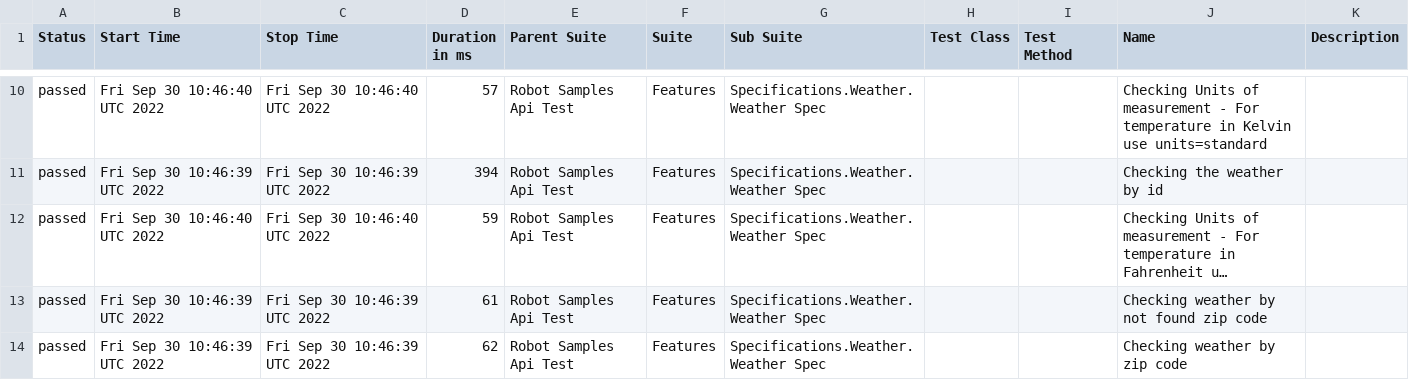
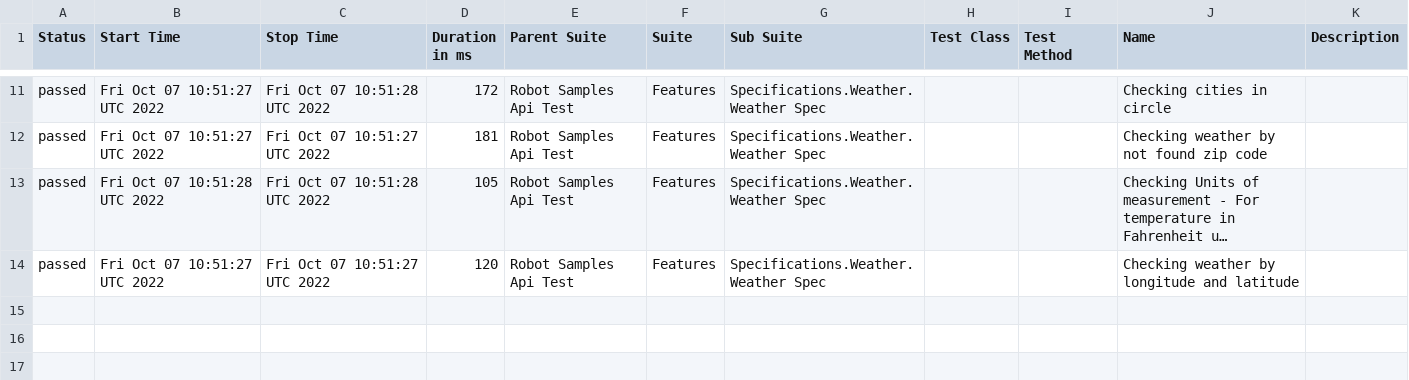
Before and after one commit to reinaldorossetti/robot_samples_api_test, a CSV file: allure-results/data/suites.csv, drawn as a sheet; only a part is shown, gaps mark what is left out; long unchanged cells end in …; removed rows and columns are numbered as before the commit, all else as after; the diff covers the shown part only; the diff names each change by its address in the sheet, - before the commit and + after, or states it on an @@ line.

```diff
--- a/allure-results/data/suites.csv
+++ b/allure-results/data/suites.csv
-B11 (Start Time): Fri Sep 30 10:46:40 UTC 2022
+B11 (Start Time): Fri Oct 07 10:51:27 UTC 2022
-C11 (Stop Time): Fri Sep 30 10:46:40 UTC 2022
+C11 (Stop Time): Fri Oct 07 10:51:28 UTC 2022
-D11 (Duration in ms): 57
+D11 (Duration in ms): 172
-J11 (Name): Checking Units of measurement - For temperature in Kelvin use units=standard
+J11 (Name): Checking cities in circle
-B12 (Start Time): Fri Sep 30 10:46:39 UTC 2022
+B12 (Start Time): Fri Oct 07 10:51:27 UTC 2022
-C12 (Stop Time): Fri Sep 30 10:46:39 UTC 2022
+C12 (Stop Time): Fri Oct 07 10:51:27 UTC 2022
-D12 (Duration in ms): 394
+D12 (Duration in ms): 181
-J12 (Name): Checking the weather by id
+J12 (Name): Checking weather by not found zip code
-B13 (Start Time): Fri Sep 30 10:46:40 UTC 2022
+B13 (Start Time): Fri Oct 07 10:51:28 UTC 2022
-C13 (Stop Time): Fri Sep 30 10:46:40 UTC 2022
+C13 (Stop Time): Fri Oct 07 10:51:28 UTC 2022
-D13 (Duration in ms): 59
+D13 (Duration in ms): 105
-B14 (Start Time): Fri Sep 30 10:46:39 UTC 2022
+B14 (Start Time): Fri Oct 07 10:51:27 UTC 2022
-C14 (Stop Time): Fri Sep 30 10:46:39 UTC 2022
+C14 (Stop Time): Fri Oct 07 10:51:27 UTC 2022
-D14 (Duration in ms): 61
+D14 (Duration in ms): 120
-J14 (Name): Checking weather by not found zip code
+J14 (Name): Checking weather by longitude and latitude
-row 14: passed | Fri Sep 30 10:46:39 UTC 2022 | Fri Sep 30 10:46:39 UTC 2022 | 62 | Robot Samples Api Test | Features | Specifications.Weather.Weather Spec |  |  | Checking weather by zip code
```
Also changed, not shown: 1 added row and 32 edited cells elsewhere in this file, 53 other files.
